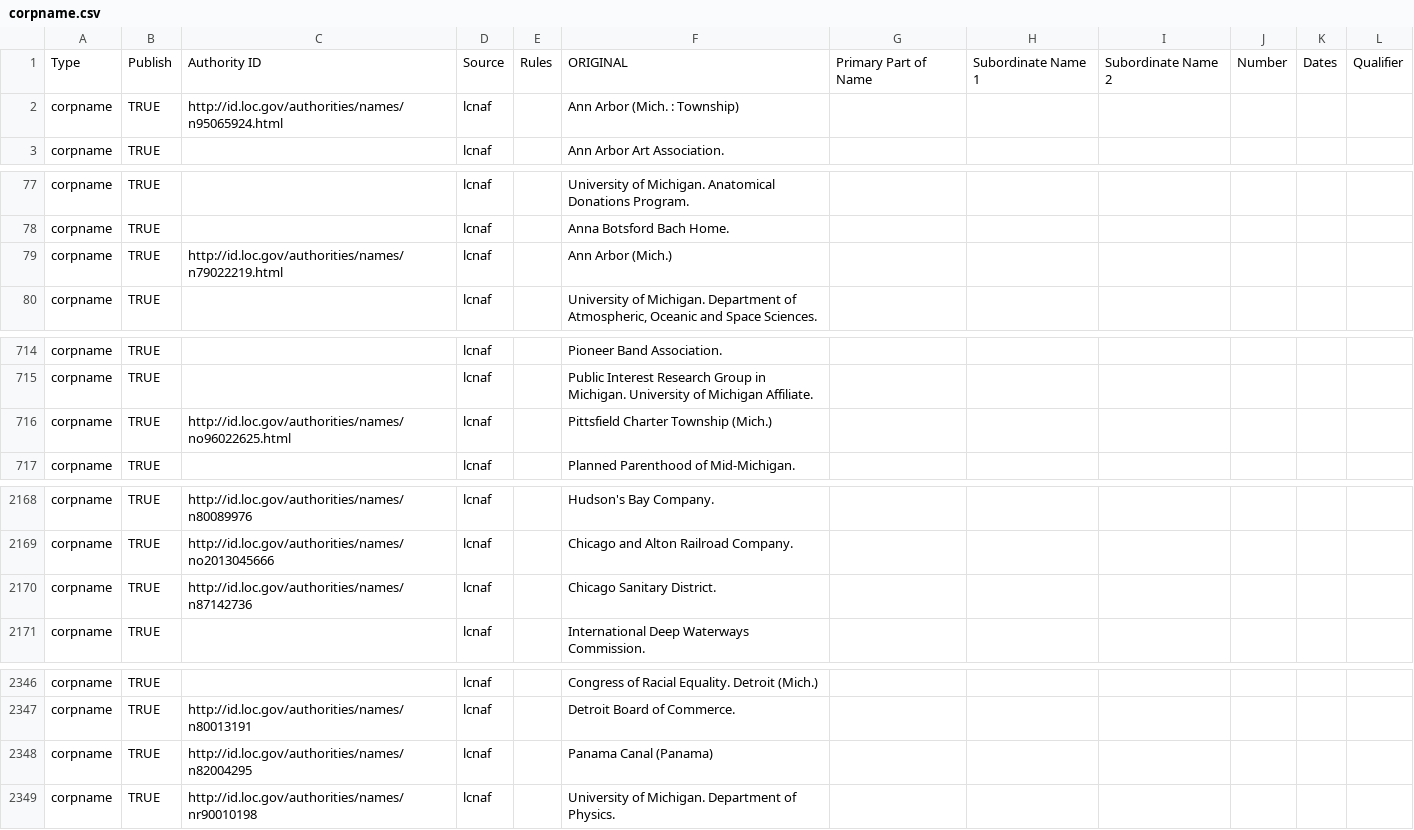
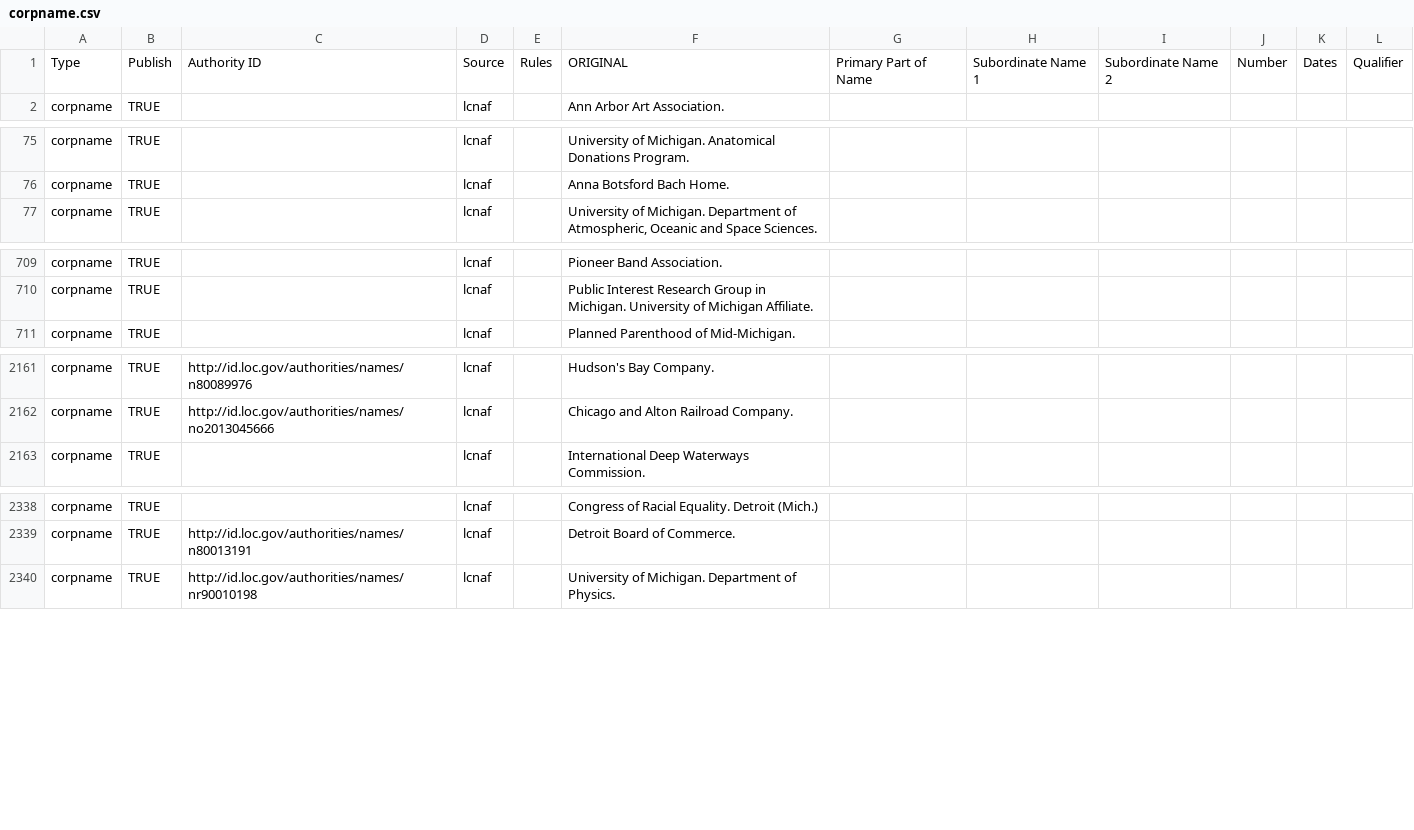
Before and after one commit to bentley-historical-library/migration-tools, a CSV file: ead/agents/corpname.csv, drawn as a sheet; only a part is shown, gaps mark what is left out; the diff covers the shown part only; the diff names each change by its address in the sheet, - before the commit and + after, or states it on an @@ line.

Commit message:
removing geognames

```diff
--- a/ead/agents/corpname.csv
+++ b/ead/agents/corpname.csv
-row 2: corpname | TRUE | http://id.loc.gov/authorities/names/n95065924.html | lcnaf |  | Ann Arbor (Mich. : Township)
-row 79: corpname | TRUE | http://id.loc.gov/authorities/names/n79022219.html | lcnaf |  | Ann Arbor (Mich.)
-row 716: corpname | TRUE | http://id.loc.gov/authorities/names/no96022625.html | lcnaf |  | Pittsfield Charter Township (Mich.)
-row 2170: corpname | TRUE | http://id.loc.gov/authorities/names/n87142736 | lcnaf |  | Chicago Sanitary District.
-row 2348: corpname | TRUE | http://id.loc.gov/authorities/names/n82004295 | lcnaf |  | Panama Canal (Panama)
```
Also changed, not shown: 7 removed rows elsewhere in this file.
